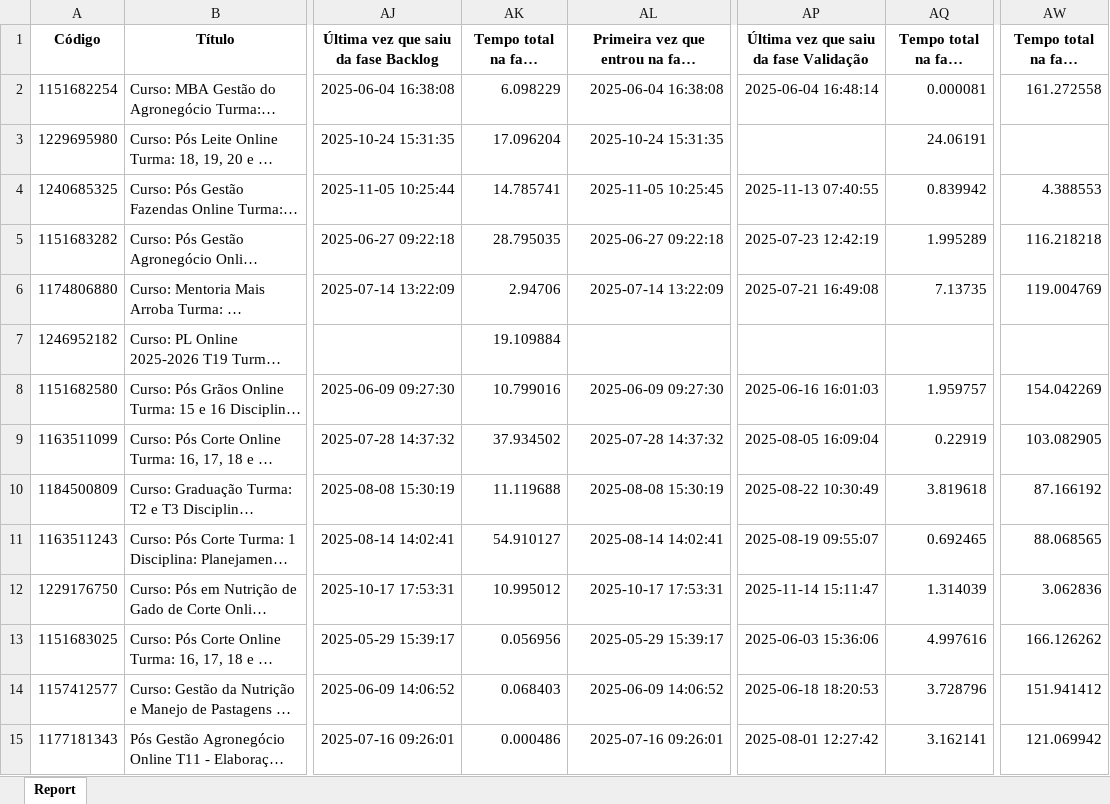
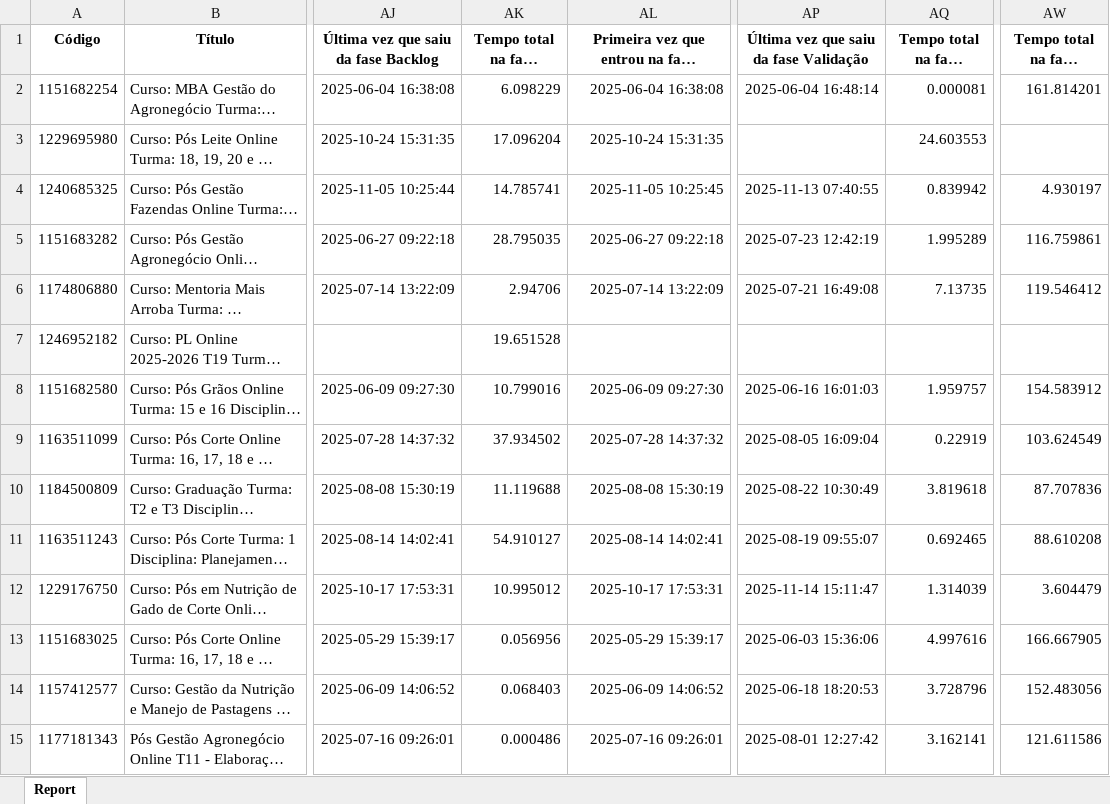
Before and after one commit to rogerberchembrock-blip/temp-pipefy-constru-o, an Excel workbook: Relatório Construção.xlsx, sheet Report, drawn as a sheet; only a part is shown, gaps mark what is left out; long unchanged cells end in …; values as stored, in another font and other column widths than the file's, no borders; the diff covers the shown part only; the diff names each change by its address in the sheet, - before the commit and + after, or states it on an @@ line.

Commit message:
Atualização automática do relatório BI

```diff
--- a/Relatório Construção.xlsx (sheet Report)
+++ b/Relatório Construção.xlsx (sheet Report)
-AW2: 161.272558
+AW2: 161.814201
-AQ3: 24.06191
+AQ3: 24.603553
-AW4: 4.388553
+AW4: 4.930197
-AW5: 116.218218
+AW5: 116.759861
-AW6: 119.004769
+AW6: 119.546412
-AK7: 19.109884
+AK7: 19.651528
-AW8: 154.042269
+AW8: 154.583912
-AW9: 103.082905
+AW9: 103.624549
-AW10: 87.166192
+AW10: 87.707836
-AW11: 88.068565
+AW11: 88.610208
-AW12: 3.062836
+AW12: 3.604479
-AW13: 166.126262
+AW13: 166.667905
-AW14: 151.941412
+AW14: 152.483056
-AW15: 121.069942
+AW15: 121.611586
```
Also changed, not shown: 353 edited cells elsewhere in this sheet.
